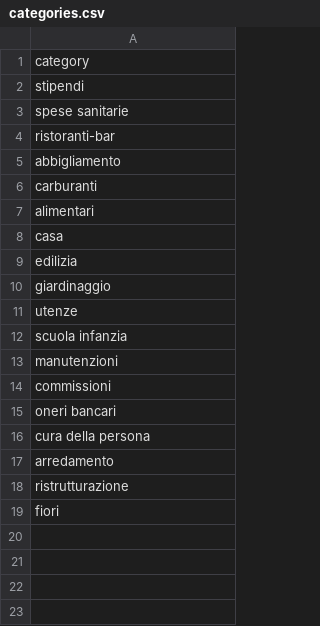
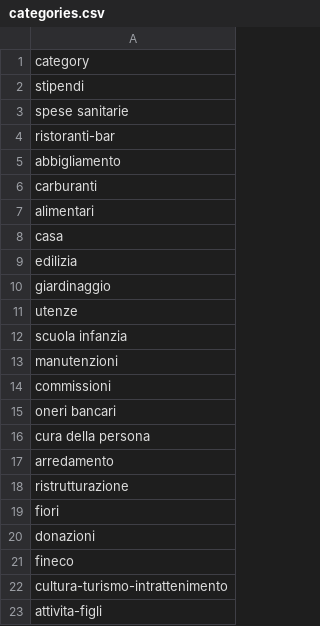
Before and after one commit to mattiazaffalon/dbt-bank-transactions, a CSV file: dbt_bank_transactions/seeds/categories.csv, drawn as a sheet.

```diff
--- a/dbt_bank_transactions/seeds/categories.csv
+++ b/dbt_bank_transactions/seeds/categories.csv
@@ -19 +19,5 @@ ristrutturazione
 fiori
+donazioni
+fineco
+cultura-turismo-intrattenimento
+attivita-figli
```
Also changed, not shown: dbt_bank_transactions/seeds/transaction_categories.csv, 1 other file.
